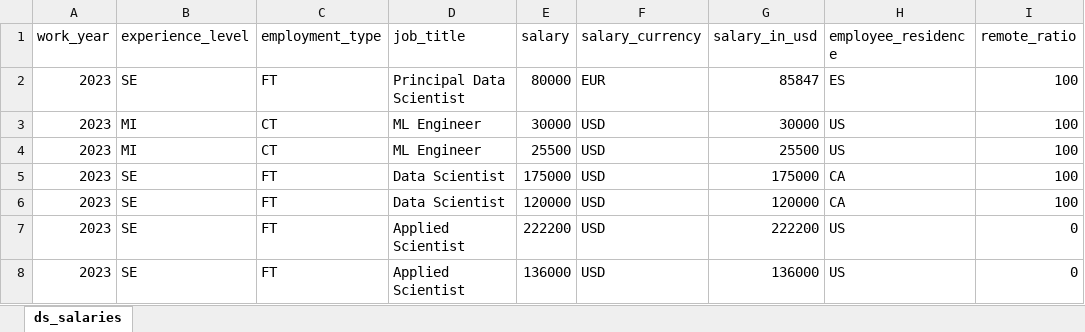
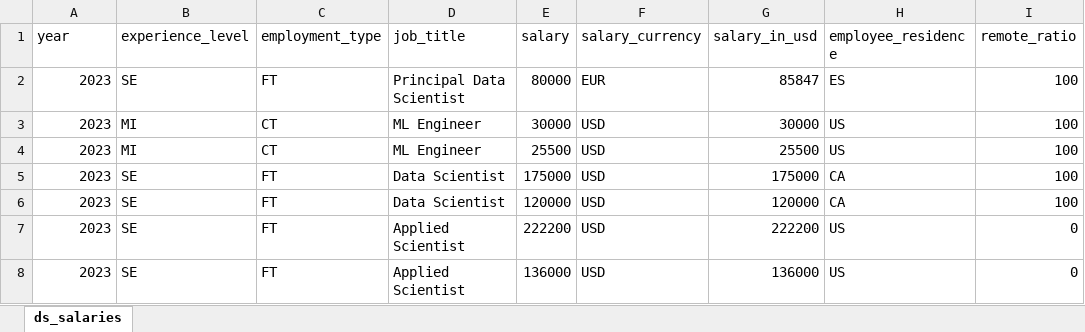
Before and after one commit to BAOTIN2004/PTDL, an Excel workbook: ds_salaries.xlsx, sheet ds_salaries, drawn as a sheet; only a part is shown; values as stored, in another font and other column widths than the file's, no borders; the diff names each change by its address in the sheet, - before the commit and + after, or states it on an @@ line.

```diff
--- a/ds_salaries.xlsx (sheet ds_salaries)
+++ b/ds_salaries.xlsx (sheet ds_salaries)
-A1: work_year
+A1: year
```
Also changed, not shown: 1 other file.
